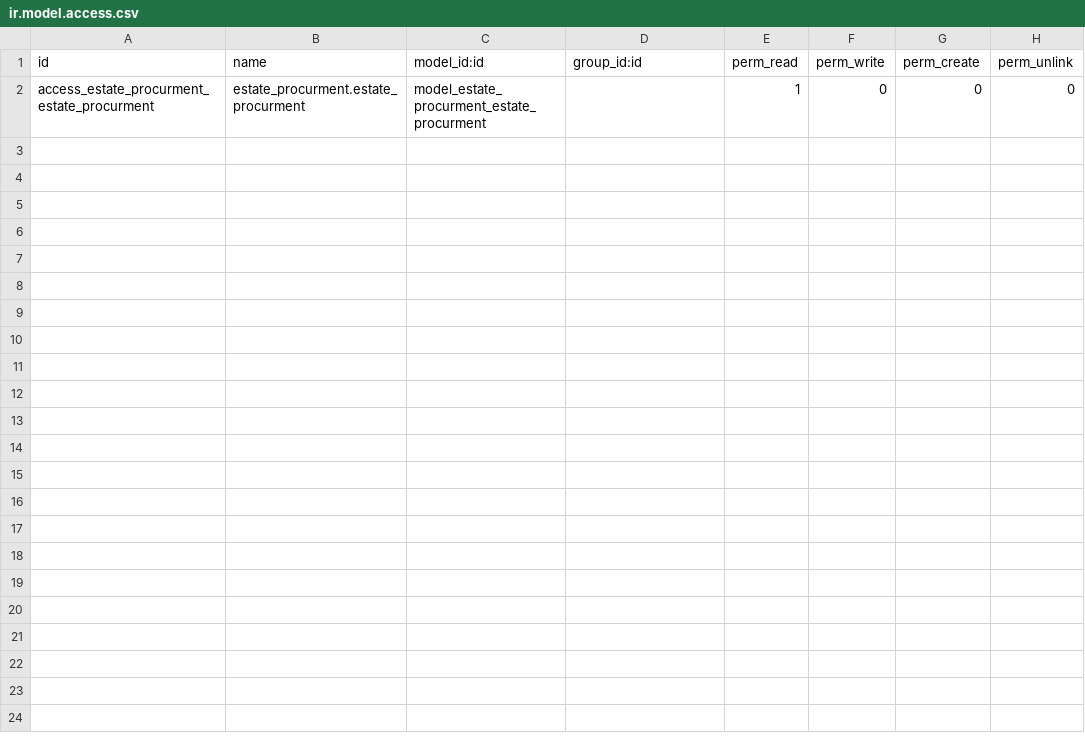
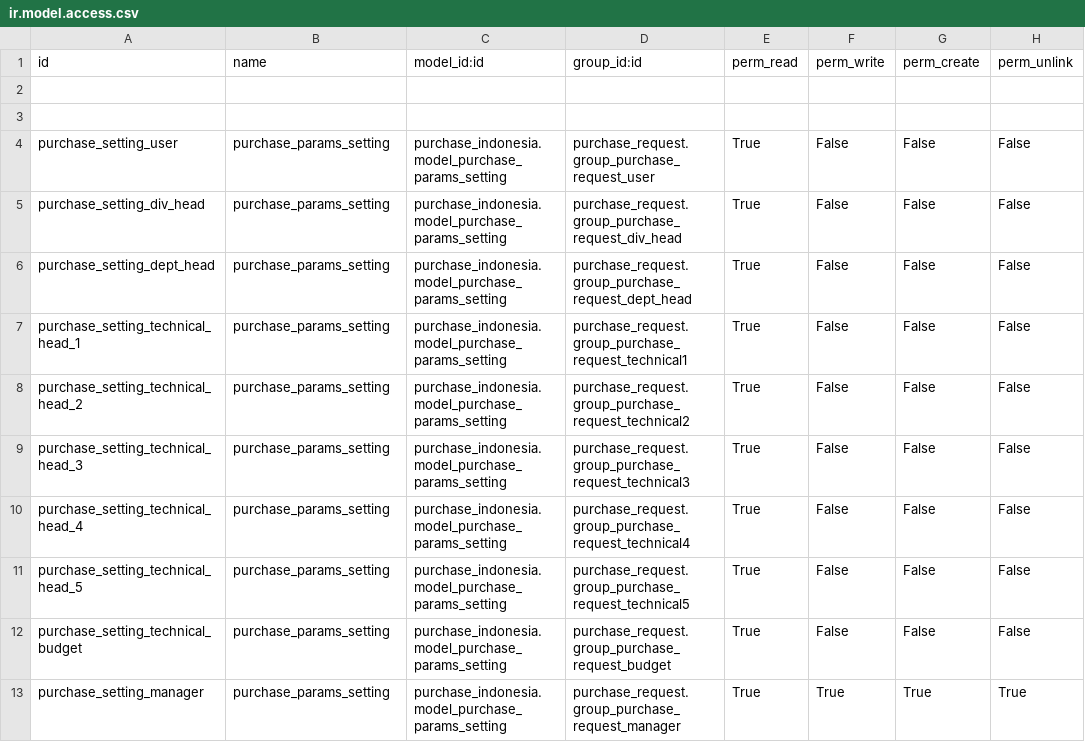
Before and after one commit to sutanto62/estate, a CSV file: purchase_indonesia/security/ir.model.access.csv, drawn as a sheet; the diff names each change by its address in the sheet, - before the commit and + after, or states it on an @@ line.

Commit message:
add config for report quotation comparison,and template report
[ADD] purchase_indonesia : add template report Quotation comparison form

[add] purchase_indonesia : add template design report QCF

init report QCF
outstanding : detail labeling

[FIX] purchase_indonesia : Bug cancelled multi po multi product

[FIX] purchase_indonesia : fix bug calculate qty_ourstanding cannot show in purchase tender

[ADD] purchase_indonesia : add config report for PP,PR,PO,GRN, and template report

[FIX] purchase_indonesia : fix namming file report purchase

init report purchase request
outstanding : detail labeling, kolom no referensi

[ADD] purchase_request : add workflow in purchase request

[ADD] purchase_indonesia : override method report purchase quotation

init report purchase order
outstanding : detail labeling, objek approver

rename css

init report purchase order
outstanding : penjelasan field, objek approver

[ADD] puchase_indonesia : add sum total estimated price in purchase request

init report quotation
outstanding : format tanggal, kolom diskon

[FIX] purchase_indonesia : typo in purchase requisition

add total

[ADD] purchase_indonesia : feature report quotation_comparison form

1.ADD label : subtotal, tax, grand total, franco, TOP,delivery in QCF report
2.ADD Coloumn Remarks in QCF report
3.ADD Coloumn Vendor Name in QCF report
4.ADD Budget Availabilty in Purchase request report
5.ADD button print for report , QCK, Quotation, PO, PP, GRN

```diff
--- a/purchase_indonesia/security/ir.model.access.csv
+++ b/purchase_indonesia/security/ir.model.access.csv
-row 2: access_estate_procurment_estate_procurment | estate_procurment.estate_procurment | model_estate_procurment_estate_procurment |  | 1 | 0 | 0 | 0
+row 2: (empty)
+row 3: (empty)
+row 4: purchase_setting_user | purchase_params_setting | purchase_indonesia.model_purchase_params_setting | purchase_request.group_purchase_request_user | True | False | False | False
+row 5: purchase_setting_div_head | purchase_params_setting | purchase_indonesia.model_purchase_params_setting | purchase_request.group_purchase_request_div_head | True | False | False | False
+row 6: purchase_setting_dept_head | purchase_params_setting | purchase_indonesia.model_purchase_params_setting | purchase_request.group_purchase_request_dept_head | True | False | False | False
+row 7: purchase_setting_technical_head_1 | purchase_params_setting | purchase_indonesia.model_purchase_params_setting | purchase_request.group_purchase_request_technical1 | True | False | False | False
+row 8: purchase_setting_technical_head_2 | purchase_params_setting | purchase_indonesia.model_purchase_params_setting | purchase_request.group_purchase_request_technical2 | True | False | False | False
+row 9: purchase_setting_technical_head_3 | purchase_params_setting | purchase_indonesia.model_purchase_params_setting | purchase_request.group_purchase_request_technical3 | True | False | False | False
+row 10: purchase_setting_technical_head_4 | purchase_params_setting | purchase_indonesia.model_purchase_params_setting | purchase_request.group_purchase_request_technical4 | True | False | False | False
+row 11: purchase_setting_technical_head_5 | purchase_params_setting | purchase_indonesia.model_purchase_params_setting | purchase_request.group_purchase_request_technical5 | True | False | False | False
+row 12: purchase_setting_technical_budget | purchase_params_setting | purchase_indonesia.model_purchase_params_setting | purchase_request.group_purchase_request_budget | True | False | False | False
+row 13: purchase_setting_manager | purchase_params_setting | purchase_indonesia.model_purchase_params_setting | purchase_request.group_purchase_request_manager | True | True | True | True
```
Also changed, not shown: 45 other files.
